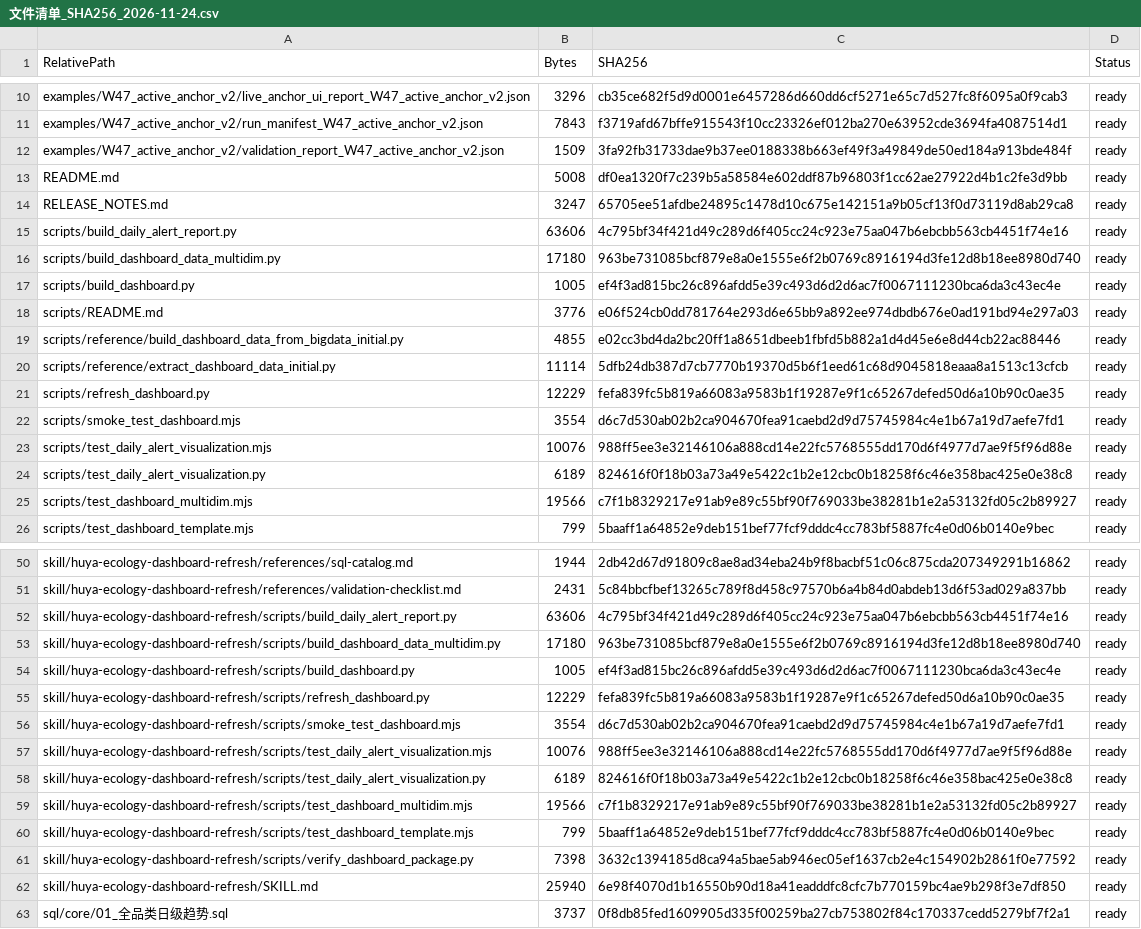
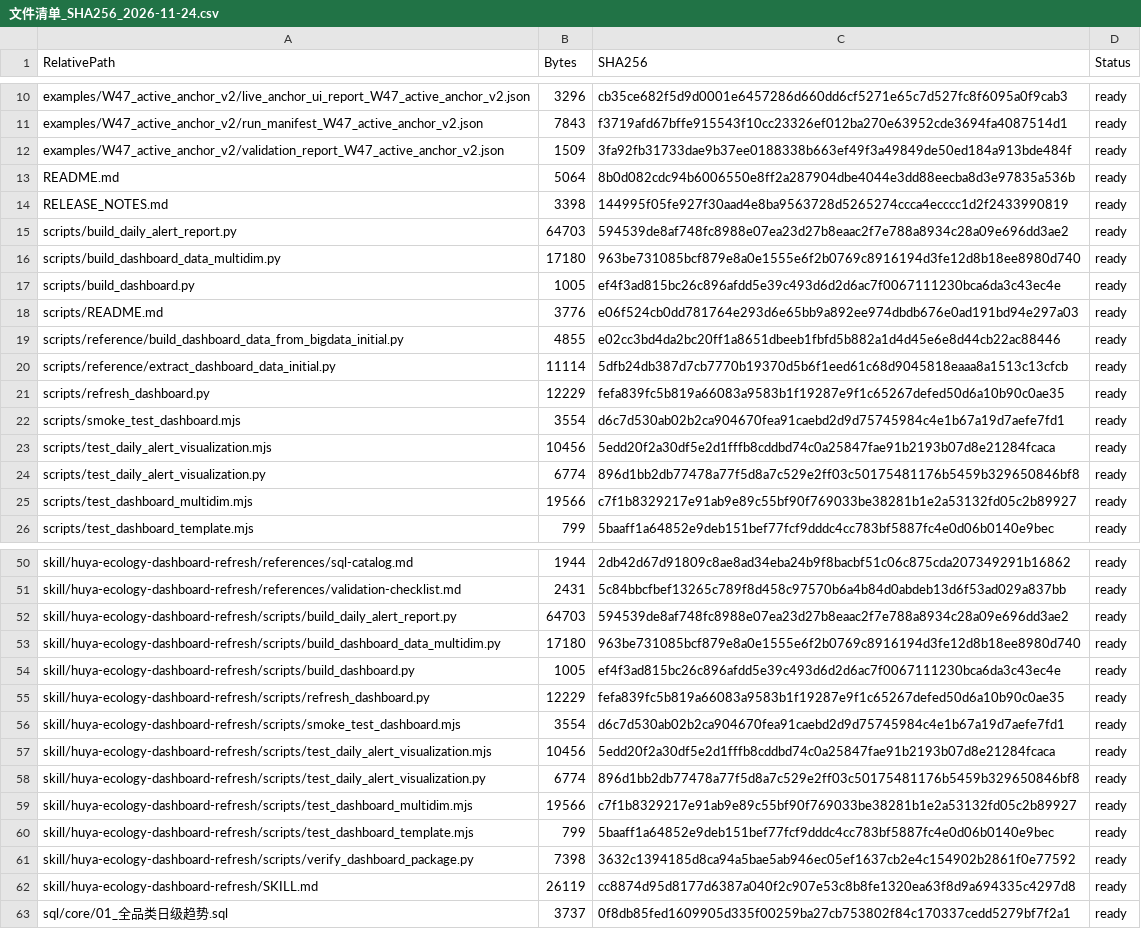
Before and after one commit to Tiany517/huya_ty, a CSV file: projects/weekly-ecosystem-monitoring/interactive-dashboard-20261124/文件清单_SHA256_2026-11-24.csv, drawn as a sheet; only a part is shown, gaps mark what is left out.

```diff
--- a/projects/weekly-ecosystem-monitoring/interactive-dashboard-20261124/文件清单_SHA256_2026-11-24.csv
+++ b/projects/weekly-ecosystem-monitoring/interactive-dashboard-20261124/文件清单_SHA256_2026-11-24.csv
@@ -12,5 +12,5 @@
 "examples/W47_active_anchor_v2/validation_report_W47_active_anchor_v2.json","1509","3fa92fb31733dae9b37ee0188338b663ef49f3a49849de50ed184a913bde484f","ready"
-"README.md","5008","df0ea1320f7c239b5a58584e602ddf87b96803f1cc62ae27922d4b1c2fe3d9bb","ready"
-"RELEASE_NOTES.md","3247","65705ee51afdbe24895c1478d10c675e142151a9b05cf13f0d73119d8ab29ca8","ready"
-"scripts/build_daily_alert_report.py","63606","4c795bf34f421d49c289d6f405cc24c923e75aa047b6ebcbb563cb4451f74e16","ready"
+"README.md","5064","8b0d082cdc94b6006550e8ff2a287904dbe4044e3dd88eecba8d3e97835a536b","ready"
+"RELEASE_NOTES.md","3398","144995f05fe927f30aad4e8ba9563728d5265274ccca4ecccc1d2f2433990819","ready"
+"scripts/build_daily_alert_report.py","64703","594539de8af748fc8988e07ea23d27b8eaac2f7e788a8934c28a09e696dd3ae2","ready"
 "scripts/build_dashboard_data_multidim.py","17180","963be731085bcf879e8a0e1555e6f2b0769c8916194d3fe12d8b18ee8980d740","ready"
@@ -22,4 +22,4 @@
 "scripts/smoke_test_dashboard.mjs","3554","d6c7d530ab02b2ca904670fea91caebd2d9d75745984c4e1b67a19d7aefe7fd1","ready"
-"scripts/test_daily_alert_visualization.mjs","10076","988ff5ee3e32146106a888cd14e22fc5768555dd170d6f4977d7ae9f5f96d88e","ready"
-"scripts/test_daily_alert_visualization.py","6189","824616f0f18b03a73a49e5422c1b2e12cbc0b18258f6c46e358bac425e0e38c8","ready"
+"scripts/test_daily_alert_visualization.mjs","10456","5edd20f2a30df5e2d1fffb8cddbd74c0a25847fae91b2193b07d8e21284fcaca","ready"
+"scripts/test_daily_alert_visualization.py","6774","896d1bb2db77478a77f5d8a7c529e2ff03c50175481176b5459b329650846bf8","ready"
 "scripts/test_dashboard_multidim.mjs","19566","c7f1b8329217e91ab9e89c55bf90f769033be38281b1e2a53132fd05c2b89927","ready"
@@ -51,3 +51,3 @@
 "skill/huya-ecology-dashboard-refresh/references/validation-checklist.md","2431","5c84bbcfbef13265c789f8d458c97570b6a4b84d0abdeb13d6f53ad029a837bb","ready"
-"skill/huya-ecology-dashboard-refresh/scripts/build_daily_alert_report.py","63606","4c795bf34f421d49c289d6f405cc24c923e75aa047b6ebcbb563cb4451f74e16","ready"
+"skill/huya-ecology-dashboard-refresh/scripts/build_daily_alert_report.py","64703","594539de8af748fc8988e07ea23d27b8eaac2f7e788a8934c28a09e696dd3ae2","ready"
 "skill/huya-ecology-dashboard-refresh/scripts/build_dashboard_data_multidim.py","17180","963be731085bcf879e8a0e1555e6f2b0769c8916194d3fe12d8b18ee8980d740","ready"
@@ -56,4 +56,4 @@
 "skill/huya-ecology-dashboard-refresh/scripts/smoke_test_dashboard.mjs","3554","d6c7d530ab02b2ca904670fea91caebd2d9d75745984c4e1b67a19d7aefe7fd1","ready"
-"skill/huya-ecology-dashboard-refresh/scripts/test_daily_alert_visualization.mjs","10076","988ff5ee3e32146106a888cd14e22fc5768555dd170d6f4977d7ae9f5f96d88e","ready"
-"skill/huya-ecology-dashboard-refresh/scripts/test_daily_alert_visualization.py","6189","824616f0f18b03a73a49e5422c1b2e12cbc0b18258f6c46e358bac425e0e38c8","ready"
+"skill/huya-ecology-dashboard-refresh/scripts/test_daily_alert_visualization.mjs","10456","5edd20f2a30df5e2d1fffb8cddbd74c0a25847fae91b2193b07d8e21284fcaca","ready"
+"skill/huya-ecology-dashboard-refresh/scripts/test_daily_alert_visualization.py","6774","896d1bb2db77478a77f5d8a7c529e2ff03c50175481176b5459b329650846bf8","ready"
 "skill/huya-ecology-dashboard-refresh/scripts/test_dashboard_multidim.mjs","19566","c7f1b8329217e91ab9e89c55bf90f769033be38281b1e2a53132fd05c2b89927","ready"
@@ -61,3 +61,3 @@
 "skill/huya-ecology-dashboard-refresh/scripts/verify_dashboard_package.py","7398","3632c1394185d8ca94a5bae5ab946ec05ef1637cb2e4c154902b2861f0e77592","ready"
-"skill/huya-ecology-dashboard-refresh/SKILL.md","25940","6e98f4070d1b16550b90d18a41eadddfc8cfc7b770159bc4ae9b298f3e7df850","ready"
+"skill/huya-ecology-dashboard-refresh/SKILL.md","26119","cc8874d95d8177d6387a040f2c907e53c8b8fe1320ea63f8d9a694335c4297d8","ready"
 "sql/core/01_全品类日级趋势.sql","3737","0f8db85fed1609905d335f00259ba27cb753802f84c170337cedd5279bf7f2a1","ready"
```
Also changed, not shown: 9 other files.
